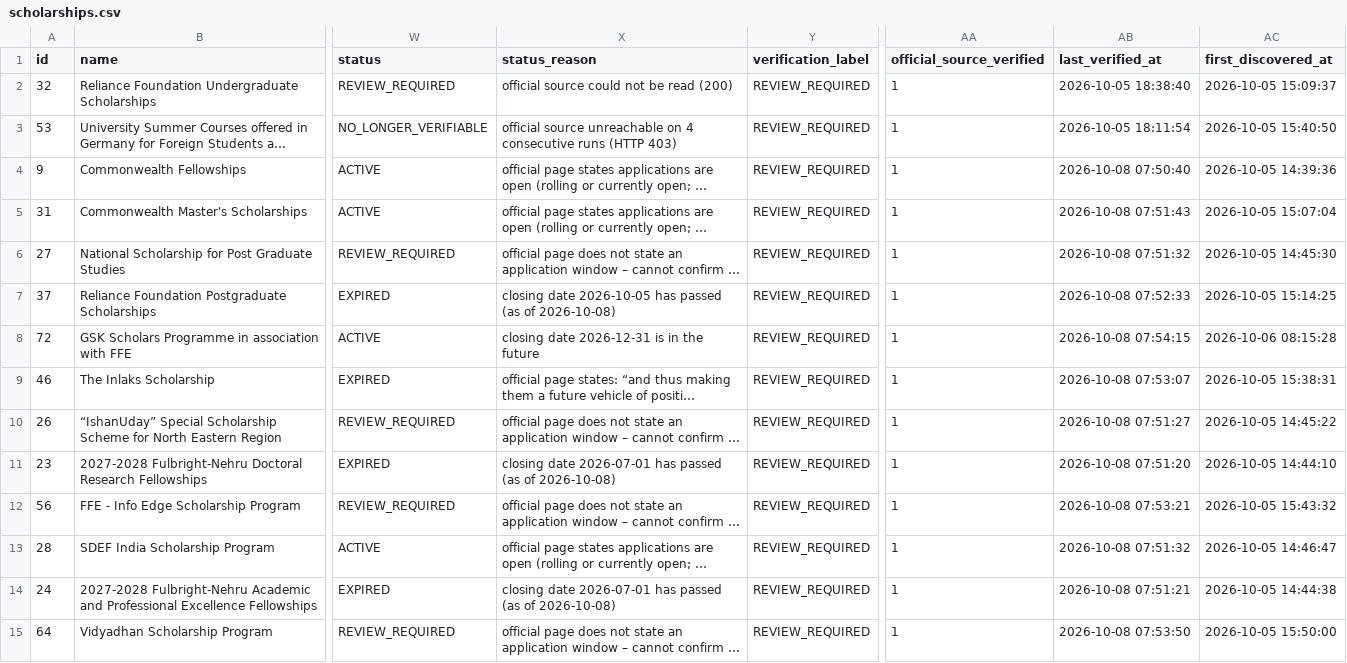
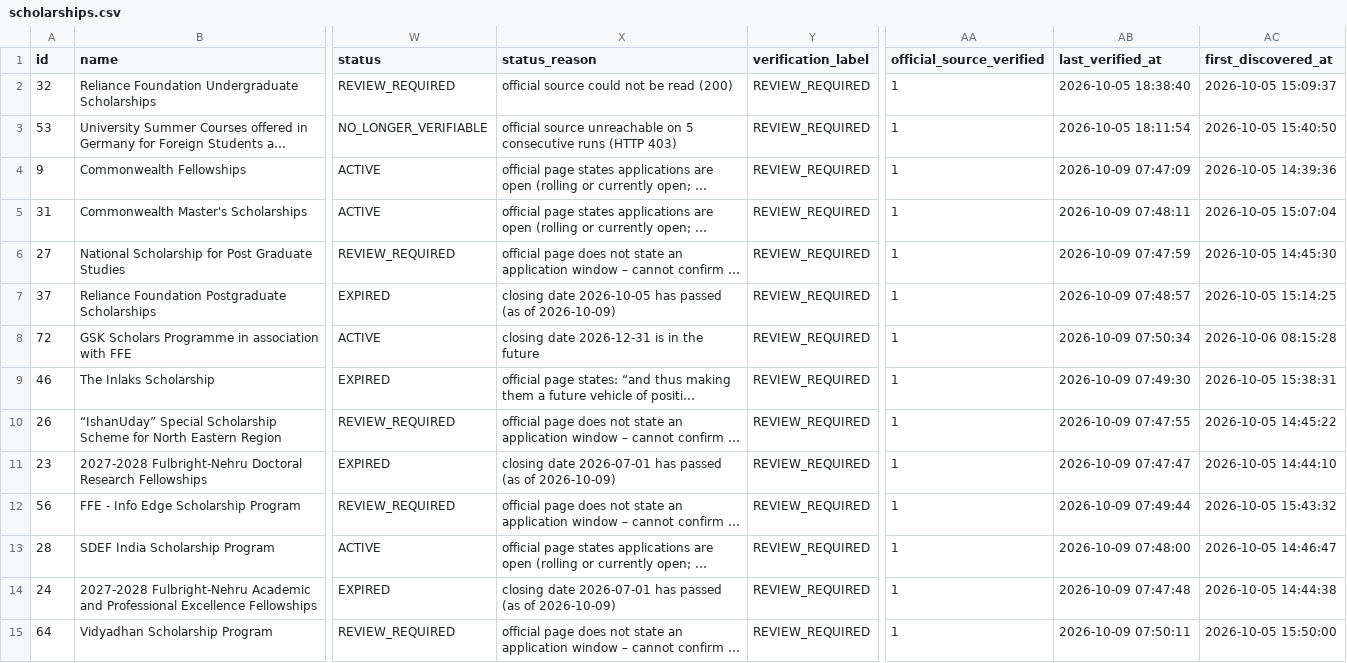
Before and after one commit to mitul-bhatia/edxso-scholarship-intelligence, a CSV file: data/sample/scholarships.csv, drawn as a sheet; only a part is shown, gaps mark what is left out; long unchanged cells end in …; the diff covers the shown part only; the diff names each change by its address in the sheet, - before the commit and + after, or states it on an @@ line.

```diff
--- a/data/sample/scholarships.csv
+++ b/data/sample/scholarships.csv
-X3 (status_reason): …unreachable on 4 consecutive runs…
+X3 (status_reason): …unreachable on 5 consecutive runs…
-AB4 (last_verified_at): 2026-10-08 07:50:40
+AB4 (last_verified_at): 2026-10-09 07:47:09
-AB5 (last_verified_at): 2026-10-08 07:51:43
+AB5 (last_verified_at): 2026-10-09 07:48:11
-AB6 (last_verified_at): 2026-10-08 07:51:32
+AB6 (last_verified_at): 2026-10-09 07:47:59
-X7 (status_reason): …(as of 2026-10-08)
+X7 (status_reason): …(as of 2026-10-09)
-AB7 (last_verified_at): 2026-10-08 07:52:33
+AB7 (last_verified_at): 2026-10-09 07:48:57
-AB8 (last_verified_at): 2026-10-08 07:54:15
+AB8 (last_verified_at): 2026-10-09 07:50:34
-AB9 (last_verified_at): 2026-10-08 07:53:07
+AB9 (last_verified_at): 2026-10-09 07:49:30
-AB10 (last_verified_at): 2026-10-08 07:51:27
+AB10 (last_verified_at): 2026-10-09 07:47:55
-X11 (status_reason): …(as of 2026-10-08)
+X11 (status_reason): …(as of 2026-10-09)
-AB11 (last_verified_at): 2026-10-08 07:51:20
+AB11 (last_verified_at): 2026-10-09 07:47:47
-AB12 (last_verified_at): 2026-10-08 07:53:21
+AB12 (last_verified_at): 2026-10-09 07:49:44
-AB13 (last_verified_at): 2026-10-08 07:51:32
+AB13 (last_verified_at): 2026-10-09 07:48:00
-X14 (status_reason): …(as of 2026-10-08)
+X14 (status_reason): …(as of 2026-10-09)
-AB14 (last_verified_at): 2026-10-08 07:51:21
+AB14 (last_verified_at): 2026-10-09 07:47:48
-AB15 (last_verified_at): 2026-10-08 07:53:50
+AB15 (last_verified_at): 2026-10-09 07:50:11
```
Also changed, not shown: 61 edited cells elsewhere in this file, 2 other files.
